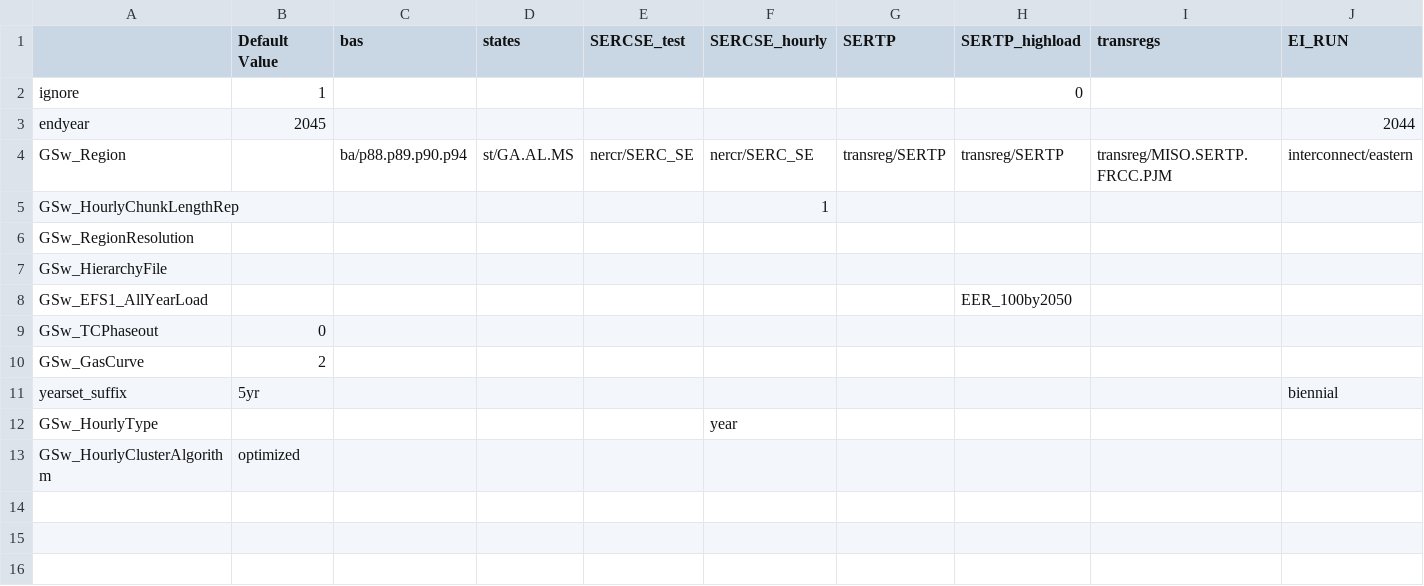
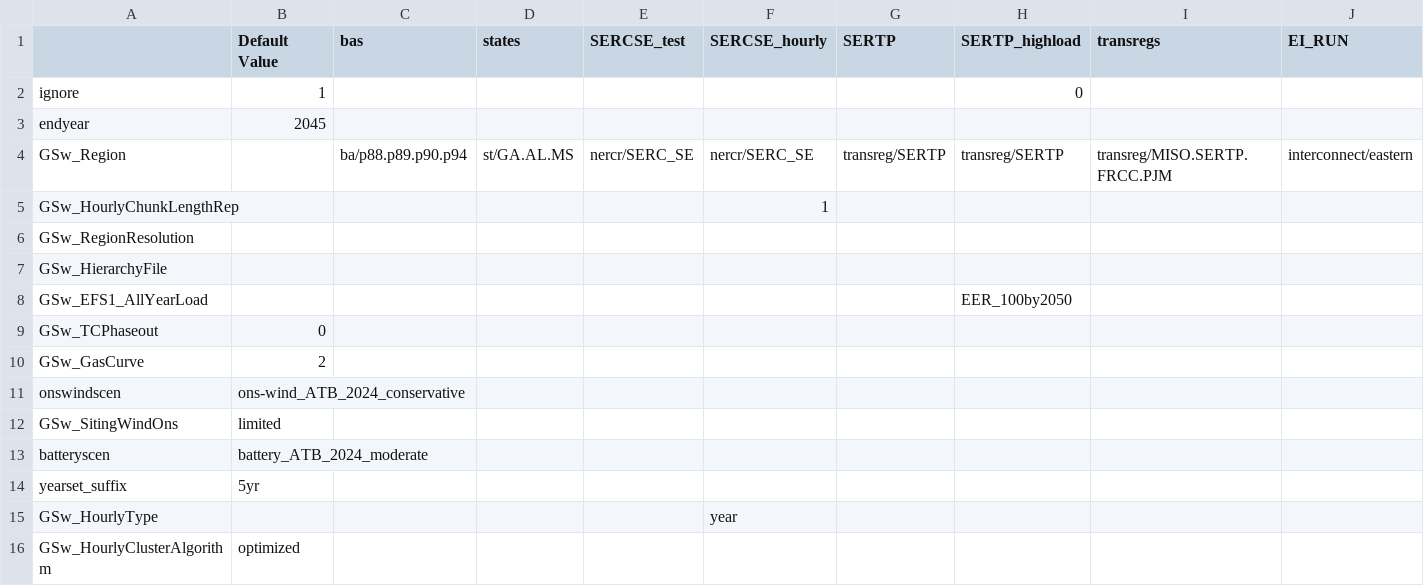
Before and after one commit to Georgia-CES/ReEDS-2.0, a CSV file: cases_georgia.csv, drawn as a sheet.

Commit message:
Add wind and battery switches and implement low wind by default

```diff
--- a/cases_georgia.csv
+++ b/cases_georgia.csv
@@ -2,3 +2,3 @@
 ignore,1,,,,,,0,,
-endyear,2045,,,,,,,,2044
+endyear,2045,,,,,,,,
 GSw_Region,,ba/p88.p89.p90.p94,st/GA.AL.MS,nercr/SERC_SE,nercr/SERC_SE,transreg/SERTP,transreg/SERTP,transreg/MISO.SERTP.FRCC.PJM,interconnect/eastern
@@ -10,3 +10,6 @@ GSw_TCPhaseout,0,,,,,,,,
 GSw_GasCurve,2,,,,,,,,
-yearset_suffix,5yr,,,,,,,,biennial
+onswindscen,ons-wind_ATB_2024_conservative,,,,,,,,
+GSw_SitingWindOns,limited,,,,,,,,
+batteryscen,battery_ATB_2024_moderate,,,,,,,,
+yearset_suffix,5yr,,,,,,,,
 GSw_HourlyType,,,,,year,,,,
```
